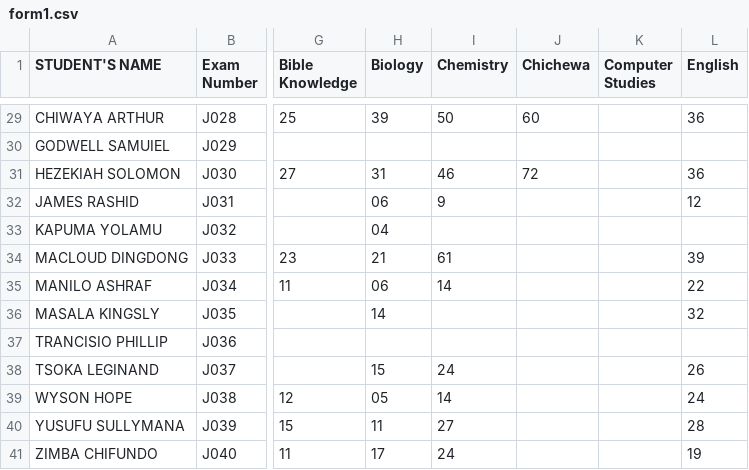
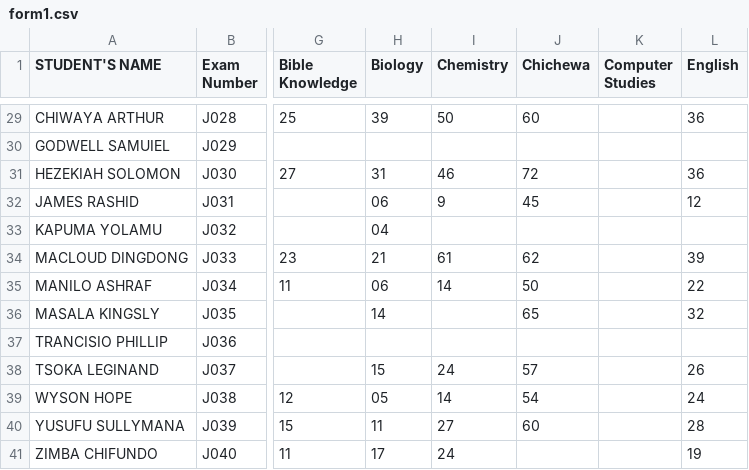
Before and after one commit to enitac/en1, a CSV file: form1.csv, drawn as a sheet; only a part is shown, gaps mark what is left out; the diff names each change by its address in the sheet, - before the commit and + after, or states it on an @@ line.

Commit message:
Update: form1 - Chichewa (8/12/2026, 7:18:15 PM)

```diff
--- a/form1.csv
+++ b/form1.csv
-J32 (Chichewa): (empty)
+J32 (Chichewa): 45
-J34 (Chichewa): (empty)
+J34 (Chichewa): 62
-J35 (Chichewa): (empty)
+J35 (Chichewa): 50
-J36 (Chichewa): (empty)
+J36 (Chichewa): 65
-J38 (Chichewa): (empty)
+J38 (Chichewa): 57
-J39 (Chichewa): (empty)
+J39 (Chichewa): 54
-J40 (Chichewa): (empty)
+J40 (Chichewa): 60
```
